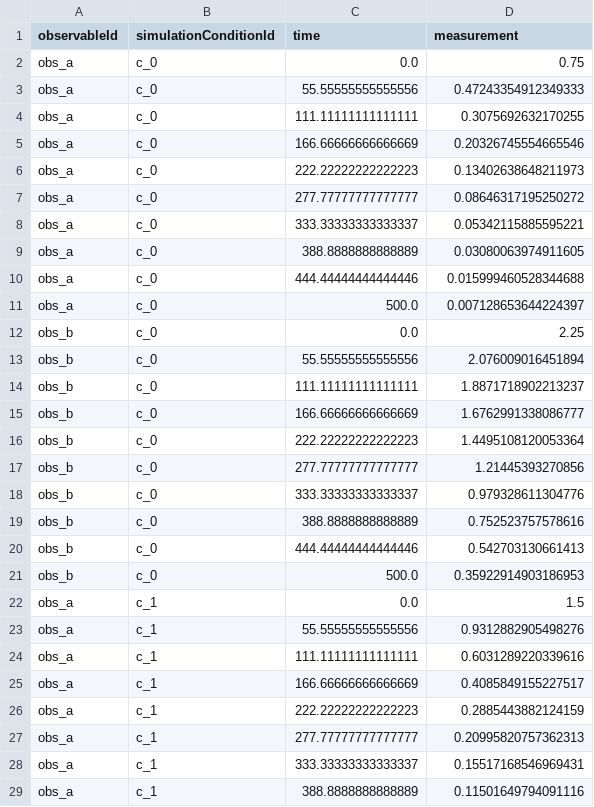
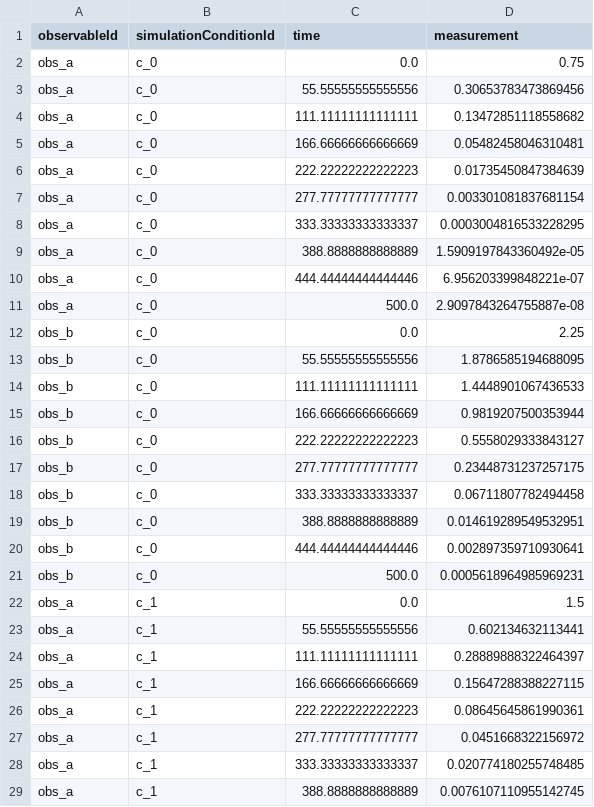
Before and after one commit to shivanimadhan/kinetic-ode-fitting, a TSV file: PyPESTO/FRP/FRP2_v2/measurements.tsv, drawn as a sheet; only a part is shown; the diff covers the shown part only.

```diff
--- a/PyPESTO/FRP/FRP2_v2/measurements.tsv
+++ b/PyPESTO/FRP/FRP2_v2/measurements.tsv
@@ -2,28 +2,28 @@ observableId	simulationConditionId	time	measurement
 obs_a	c_0	0.0	0.75
-obs_a	c_0	55.55555555555556	0.47243354912349333
-obs_a	c_0	111.11111111111111	0.3075692632170255
-obs_a	c_0	166.66666666666669	0.20326745554665546
-obs_a	c_0	222.22222222222223	0.13402638648211973
-obs_a	c_0	277.77777777777777	0.08646317195250272
-obs_a	c_0	333.33333333333337	0.05342115885595221
-obs_a	c_0	388.8888888888889	0.03080063974911605
-obs_a	c_0	444.44444444444446	0.015999460528344688
-obs_a	c_0	500.0	0.007128653644224397
+obs_a	c_0	55.55555555555556	0.30653783473869456
+obs_a	c_0	111.11111111111111	0.13472851118558682
+obs_a	c_0	166.66666666666669	0.05482458046310481
+obs_a	c_0	222.22222222222223	0.01735450847384639
+obs_a	c_0	277.77777777777777	0.003301081837681154
+obs_a	c_0	333.33333333333337	0.0003004816533228295
+obs_a	c_0	388.8888888888889	1.5909197843360492e-05
+obs_a	c_0	444.44444444444446	6.956203399848221e-07
+obs_a	c_0	500.0	2.9097843264755887e-08
 obs_b	c_0	0.0	2.25
-obs_b	c_0	55.55555555555556	2.076009016451894
-obs_b	c_0	111.11111111111111	1.8871718902213237
-obs_b	c_0	166.66666666666669	1.6762991338086777
-obs_b	c_0	222.22222222222223	1.4495108120053364
-obs_b	c_0	277.77777777777777	1.21445393270856
-obs_b	c_0	333.33333333333337	0.979328611304776
-obs_b	c_0	388.8888888888889	0.752523757578616
-obs_b	c_0	444.44444444444446	0.542703130661413
-obs_b	c_0	500.0	0.35922914903186953
+obs_b	c_0	55.55555555555556	1.8786585194688095
+obs_b	c_0	111.11111111111111	1.4448901067436533
+obs_b	c_0	166.66666666666669	0.9819207500353944
+obs_b	c_0	222.22222222222223	0.5558029333843127
+obs_b	c_0	277.77777777777777	0.23448731237257175
+obs_b	c_0	333.33333333333337	0.06711807782494458
+obs_b	c_0	388.8888888888889	0.014619289549532951
+obs_b	c_0	444.44444444444446	0.002897359710930641
+obs_b	c_0	500.0	0.0005618964985969231
 obs_a	c_1	0.0	1.5
-obs_a	c_1	55.55555555555556	0.9312882905498276
-obs_a	c_1	111.11111111111111	0.6031289220339616
-obs_a	c_1	166.66666666666669	0.4085849155227517
-obs_a	c_1	222.22222222222223	0.2885443882124159
-obs_a	c_1	277.77777777777777	0.20995820757362313
-obs_a	c_1	333.33333333333337	0.15517168546969431
-obs_a	c_1	388.8888888888889	0.11501649794091116
+obs_a	c_1	55.55555555555556	0.602134632113441
+obs_a	c_1	111.11111111111111	0.28889888322464397
+obs_a	c_1	166.66666666666669	0.15647288388227115
+obs_a	c_1	222.22222222222223	0.08645645861990361
+obs_a	c_1	277.77777777777777	0.0451668322156972
+obs_a	c_1	333.33333333333337	0.020774180255748485
+obs_a	c_1	388.8888888888889	0.0076107110955142745
```
Also changed, not shown: 29 edited cells elsewhere in this file, PyPESTO/FRP/FRP2_v1/measurements.tsv, 31 other files.
